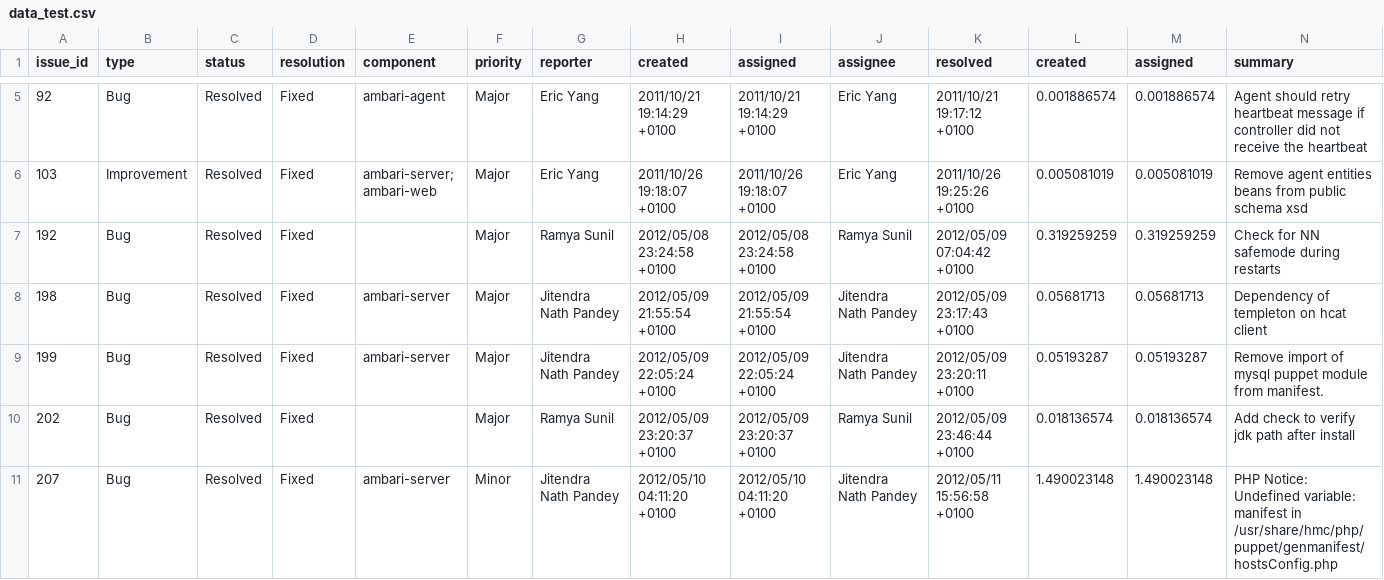
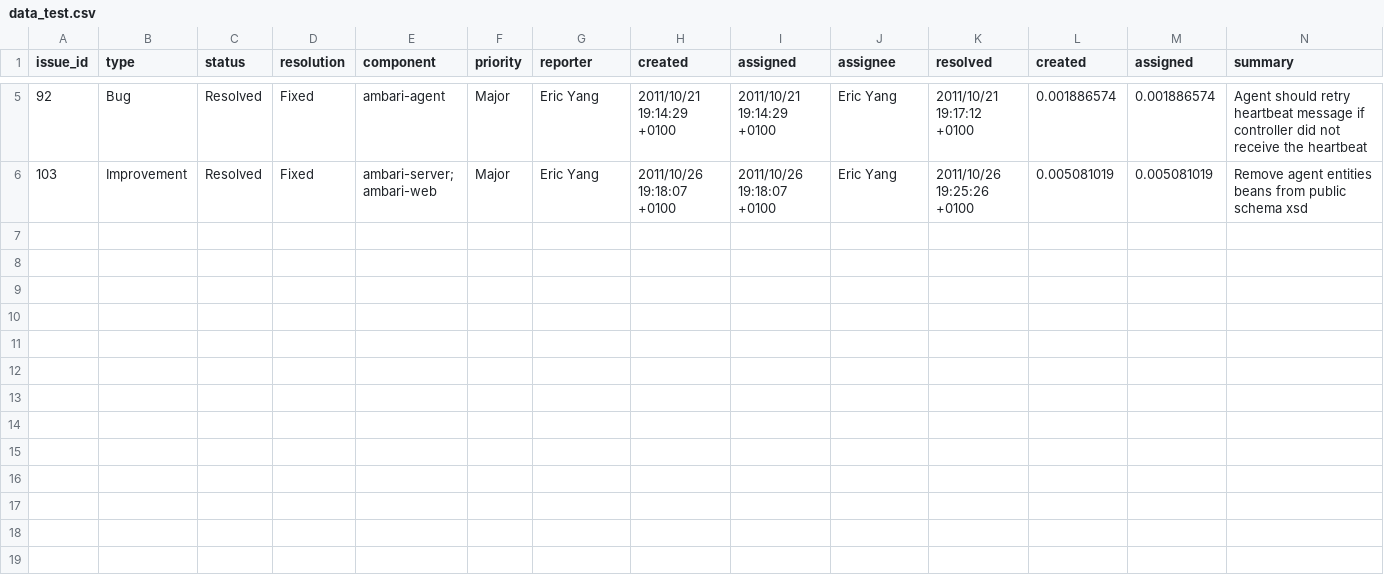
Before and after one commit to luisarojas/bug-priority-prediction, a CSV file: dataset/data_test.csv, drawn as a sheet; only a part is shown, gaps mark what is left out; rows hold the shown columns only; the diff names each change by its address in the sheet, - before the commit and + after, or states it on an @@ line.

Commit message:
Almost done data cleaning. Missing version subtraction... we may need to remove this feature.

```diff
--- a/dataset/data_test.csv
+++ b/dataset/data_test.csv
-row 7: 192 | Bug | Resolved | Fixed |  | Major | Ramya Sunil | 2012/05/08 23:24:58 +0100 | 2012/05/08 23:24:58 +0100 | Ramya Sunil | 2012/05/09 07:04:42 +0100 | 0.319259259 | 0.319259259 | Check for NN safemode during restarts
-row 8: 198 | Bug | Resolved | Fixed | ambari-server | Major | Jitendra Nath Pandey | 2012/05/09 21:55:54 +0100 | 2012/05/09 21:55:54 +0100 | Jitendra Nath Pandey | 2012/05/09 23:17:43 +0100 | 0.05681713 | 0.05681713 | Dependency of templeton on hcat client
-row 9: 199 | Bug | Resolved | Fixed | ambari-server | Major | Jitendra Nath Pandey | 2012/05/09 22:05:24 +0100 | 2012/05/09 22:05:24 +0100 | Jitendra Nath Pandey | 2012/05/09 23:20:11 +0100 | 0.05193287 | 0.05193287 | Remove import of mysql puppet module from manifest.
-row 10: 202 | Bug | Resolved | Fixed |  | Major | Ramya Sunil | 2012/05/09 23:20:37 +0100 | 2012/05/09 23:20:37 +0100 | Ramya Sunil | 2012/05/09 23:46:44 +0100 | 0.018136574 | 0.018136574 | Add check to verify jdk path after install
-row 11: 207 | Bug | Resolved | Fixed | ambari-server | Minor | Jitendra Nath Pandey | 2012/05/10 04:11:20 +0100 | 2012/05/10 04:11:20 +0100 | Jitendra Nath Pandey | 2012/05/11 15:56:58 +0100 | 1.490023148 | 1.490023148 | PHP Notice: Undefined variable: manifest in /usr/share/hmc/php/puppet/genmanifest/hostsConfig.php
```
Also changed, not shown: 2 other files.
